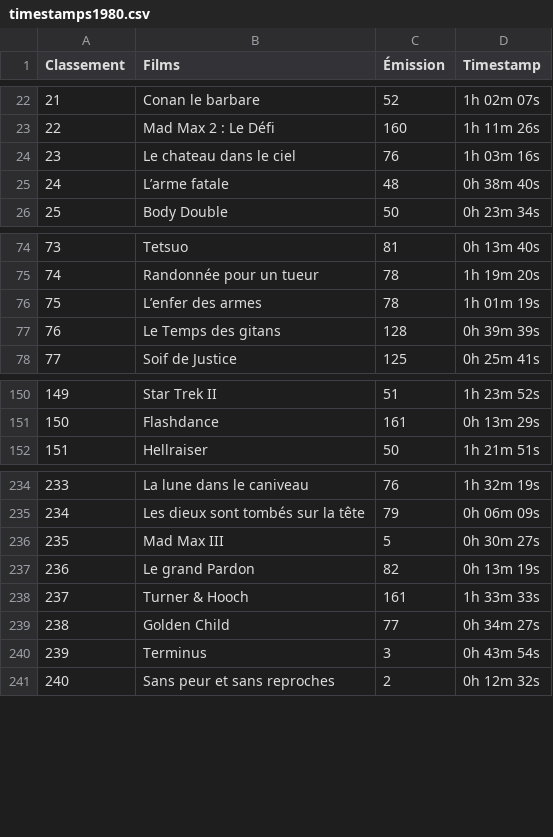
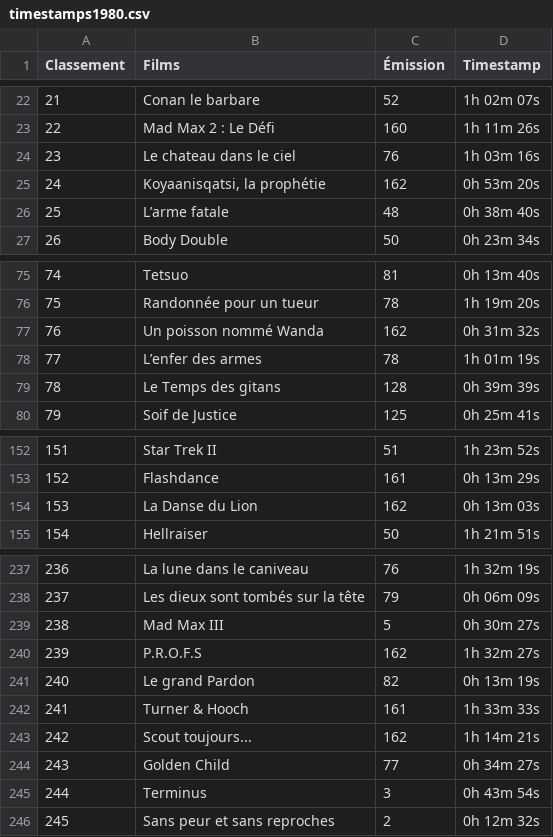
Before and after one commit to supercinemarbre/supercinemarbre.github.io, a CSV file: importer/data/timestamps1980.csv, drawn as a sheet; only a part is shown, gaps mark what is left out; addresses are those after the commit; the diff names each change by its address in the sheet, - before the commit and + after, or states it on an @@ line.

```diff
--- a/importer/data/timestamps1980.csv
+++ b/importer/data/timestamps1980.csv
+row 25: 24 | Koyaanisqatsi, la prophétie | 162 | 0h 53m 20s
@@ column A (Classement) renumbered from row 26 down @@
+row 77: 76 | Un poisson nommé Wanda | 162 | 0h 31m 32s
+row 154: 153 | La Danse du Lion | 162 | 0h 13m 03s
+row 240: 239 | P.R.O.F.S | 162 | 1h 32m 27s
+row 243: 242 | Scout toujours... | 162 | 1h 14m 21s
```
Also changed, not shown: 6 other files.
